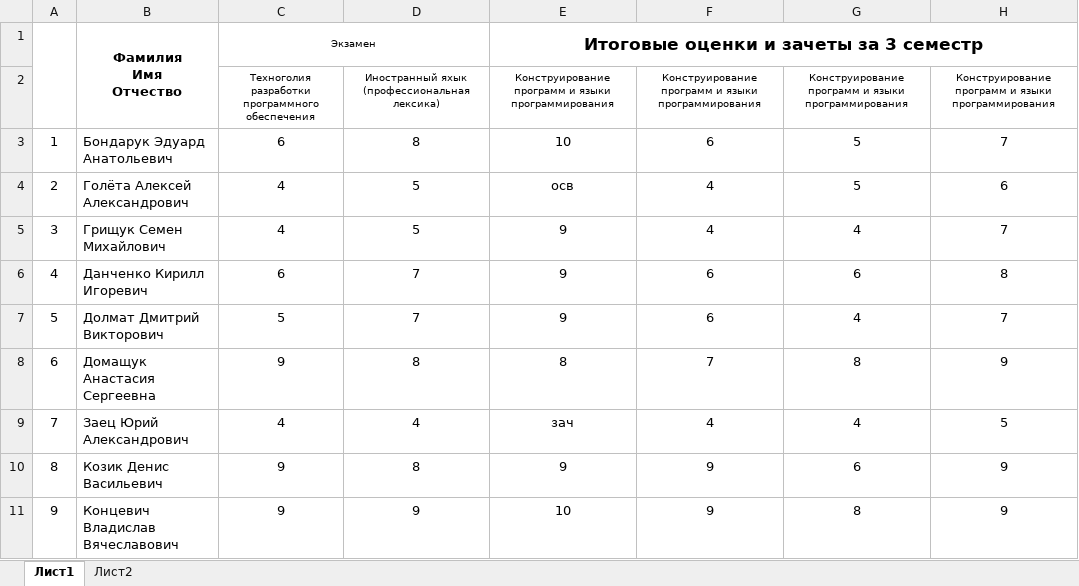
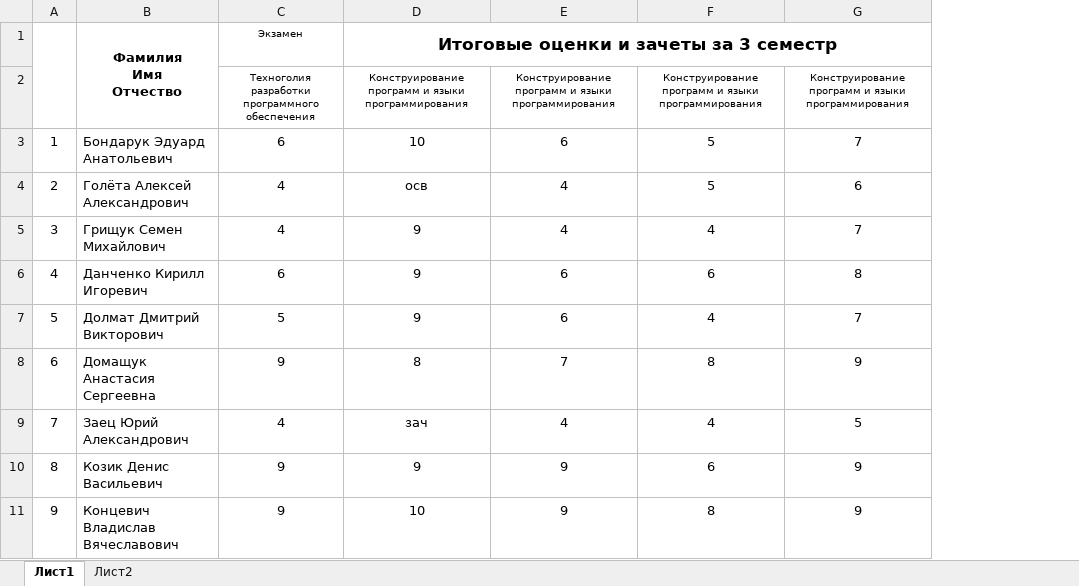
Before and after one commit to mkornevich/GradeReport, an Excel workbook: AppData/Reports/GroupProgressSheet/Template.xlsx, sheet Лист1, drawn as a sheet; only a part is shown; values as stored, in another font and other column widths than the file's, no borders; the diff names each change by its address in the sheet, - before the commit and + after, or states it on an @@ line.

Commit message:
start build GroupProgressSheet

```diff
--- a/AppData/Reports/GroupProgressSheet/Template.xlsx (sheet Лист1)
+++ b/AppData/Reports/GroupProgressSheet/Template.xlsx (sheet Лист1)
-column D, rows 2-11: Иностранный яхык (профессиональная лексика) | 8 | 5 | 5 | 7 | 7 | 8 | 4 | 8 | 9
-C1:D1 merged
```
Also changed, not shown: 9 other files.
